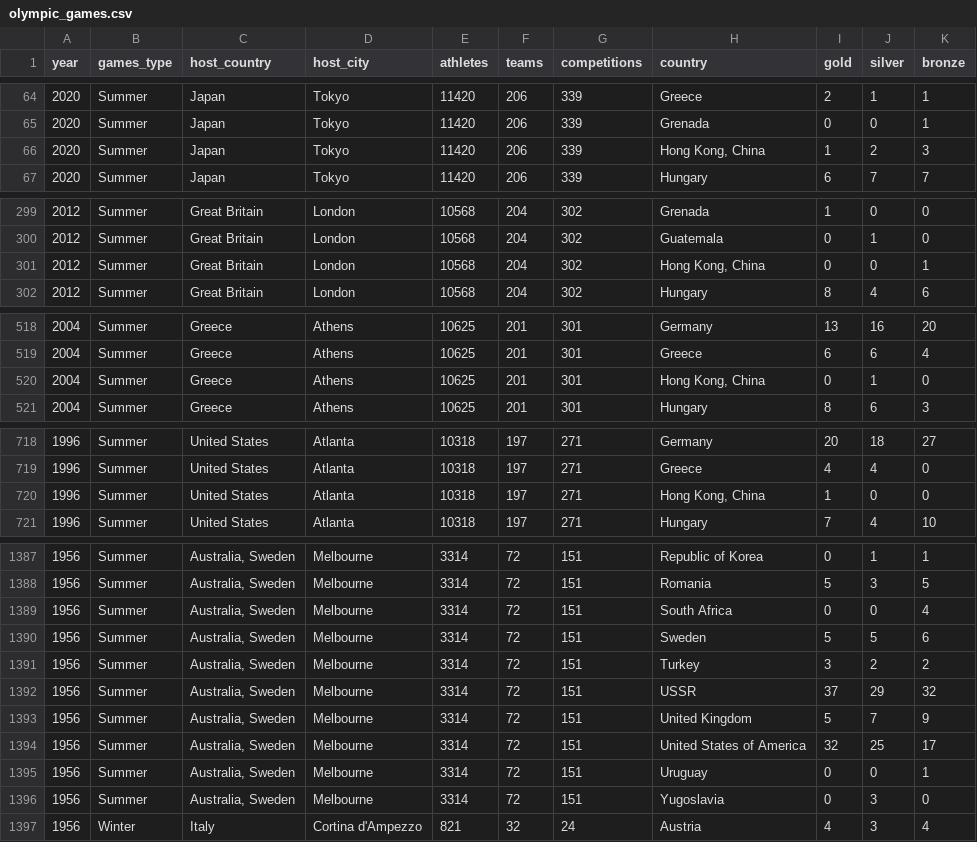
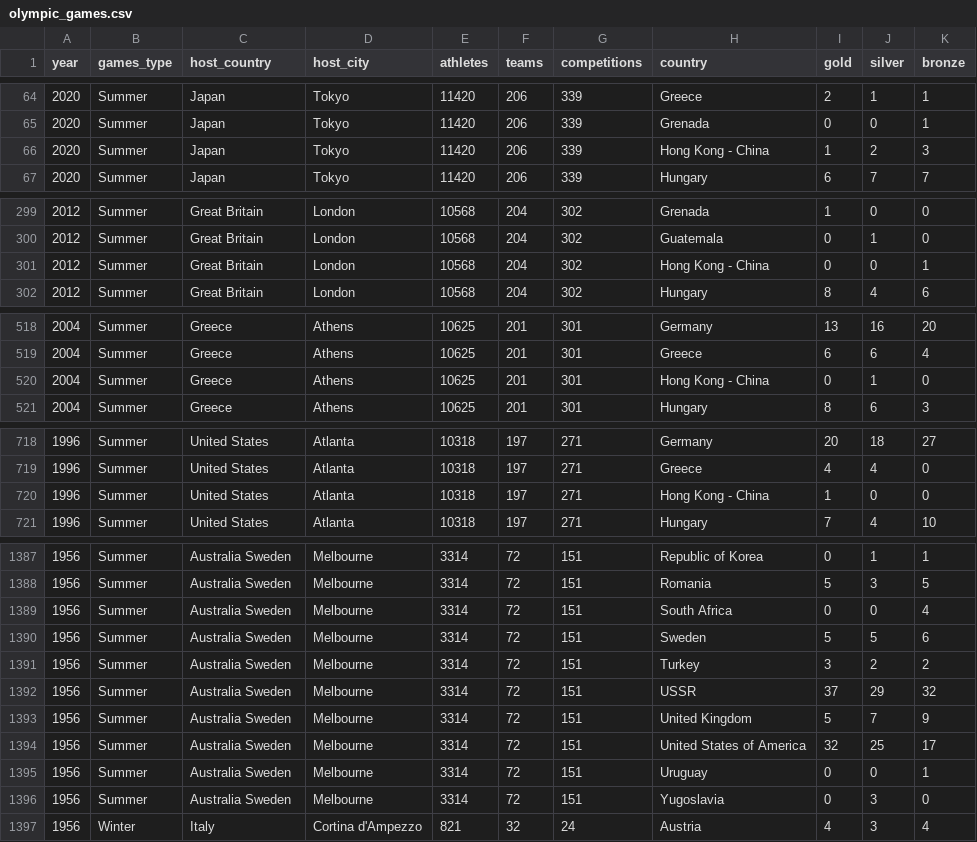
Before and after one commit to Javacream/org.javacream.training.python, a CSV file: olympic_games.csv, drawn as a sheet; only a part is shown, gaps mark what is left out; the diff covers the shown part only.

```diff
--- a/olympic_games.csv
+++ b/olympic_games.csv
@@ -65,3 +65,3 @@ year,games_type,host_country,host_city,athletes,teams,competitions,country,gold,
 2020,Summer,Japan,Tokyo,11420,206,339,Grenada,0,0,1
-2020,Summer,Japan,Tokyo,11420,206,339,"Hong Kong, China",1,2,3
+2020,Summer,Japan,Tokyo,11420,206,339,"Hong Kong - China",1,2,3
 2020,Summer,Japan,Tokyo,11420,206,339,Hungary,6,7,7
@@ -300,3 +300,3 @@ year,games_type,host_country,host_city,athletes,teams,competitions,country,gold,
 2012,Summer,Great Britain,London,10568,204,302,Guatemala,0,1,0
-2012,Summer,Great Britain,London,10568,204,302,"Hong Kong, China",0,0,1
+2012,Summer,Great Britain,London,10568,204,302,"Hong Kong - China",0,0,1
 2012,Summer,Great Britain,London,10568,204,302,Hungary,8,4,6
@@ -519,3 +519,3 @@ year,games_type,host_country,host_city,athletes,teams,competitions,country,gold,
 2004,Summer,Greece,Athens,10625,201,301,Greece,6,6,4
-2004,Summer,Greece,Athens,10625,201,301,"Hong Kong, China",0,1,0
+2004,Summer,Greece,Athens,10625,201,301,"Hong Kong - China",0,1,0
 2004,Summer,Greece,Athens,10625,201,301,Hungary,8,6,3
@@ -719,3 +719,3 @@ year,games_type,host_country,host_city,athletes,teams,competitions,country,gold,
 1996,Summer,United States,Atlanta,10318,197,271,Greece,4,4,0
-1996,Summer,United States,Atlanta,10318,197,271,"Hong Kong, China",1,0,0
+1996,Summer,United States,Atlanta,10318,197,271,"Hong Kong - China",1,0,0
 1996,Summer,United States,Atlanta,10318,197,271,Hungary,7,4,10
@@ -1387,11 +1387,11 @@ year,games_type,host_country,host_city,athletes,teams,competitions,country,gold,
-1956,Summer,"Australia, Sweden",Melbourne,3314,72,151,Republic of Korea,0,1,1
-1956,Summer,"Australia, Sweden",Melbourne,3314,72,151,Romania,5,3,5
-1956,Summer,"Australia, Sweden",Melbourne,3314,72,151,South Africa,0,0,4
-1956,Summer,"Australia, Sweden",Melbourne,3314,72,151,Sweden,5,5,6
-1956,Summer,"Australia, Sweden",Melbourne,3314,72,151,Turkey,3,2,2
-1956,Summer,"Australia, Sweden",Melbourne,3314,72,151,USSR,37,29,32
-1956,Summer,"Australia, Sweden",Melbourne,3314,72,151,United Kingdom,5,7,9
-1956,Summer,"Australia, Sweden",Melbourne,3314,72,151,United States of America,32,25,17
-1956,Summer,"Australia, Sweden",Melbourne,3314,72,151,Uruguay,0,0,1
-1956,Summer,"Australia, Sweden",Melbourne,3314,72,151,Yugoslavia,0,3,0
+1956,Summer,"Australia Sweden",Melbourne,3314,72,151,Republic of Korea,0,1,1
+1956,Summer,"Australia Sweden",Melbourne,3314,72,151,Romania,5,3,5
+1956,Summer,"Australia Sweden",Melbourne,3314,72,151,South Africa,0,0,4
+1956,Summer,"Australia Sweden",Melbourne,3314,72,151,Sweden,5,5,6
+1956,Summer,"Australia Sweden",Melbourne,3314,72,151,Turkey,3,2,2
+1956,Summer,"Australia Sweden",Melbourne,3314,72,151,USSR,37,29,32
+1956,Summer,"Australia Sweden",Melbourne,3314,72,151,United Kingdom,5,7,9
+1956,Summer,"Australia Sweden",Melbourne,3314,72,151,United States of America,32,25,17
+1956,Summer,"Australia Sweden",Melbourne,3314,72,151,Uruguay,0,0,1
+1956,Summer,"Australia Sweden",Melbourne,3314,72,151,Yugoslavia,0,3,0
 1956,Winter,Italy,Cortina d'Ampezzo,821,32,24,Austria,4,3,4
```
Also changed, not shown: 28 edited cells elsewhere in this file, 1 other file.
